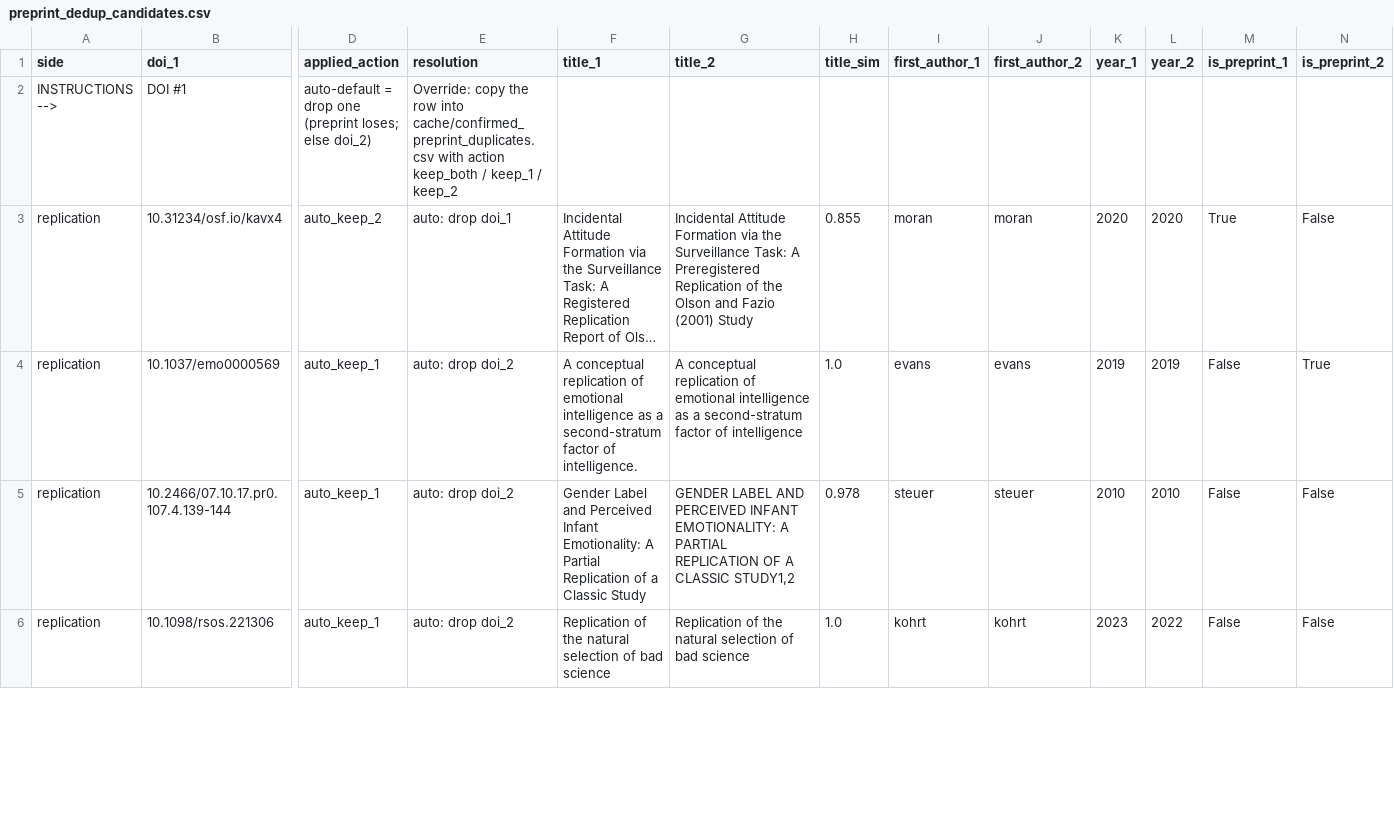
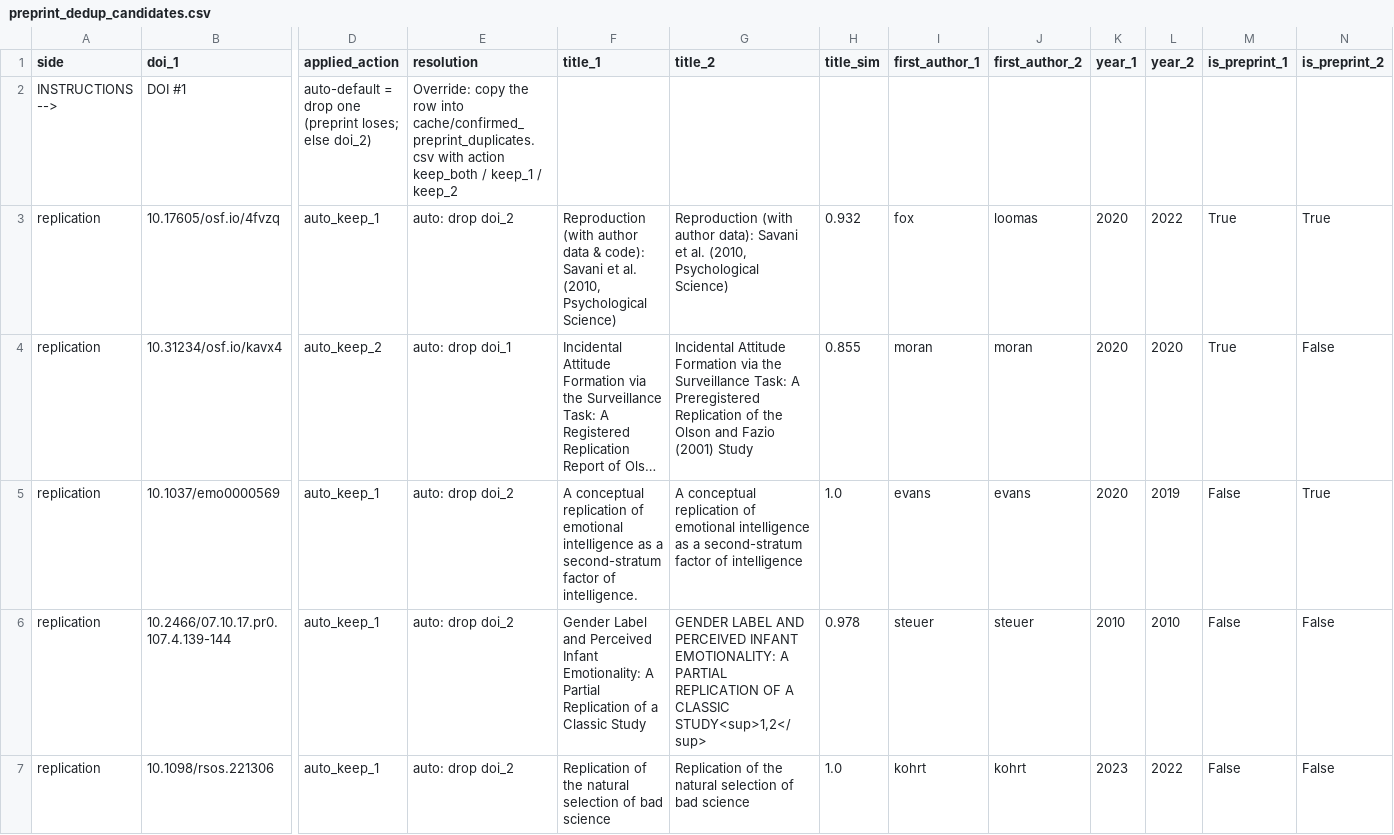
Before and after one commit to forrtproject/flora-validation, a CSV file: output/preprint_dedup_candidates.csv, drawn as a sheet; only a part is shown, gaps mark what is left out; long unchanged cells end in …; addresses are those after the commit; rows hold the shown columns only; the diff covers the shown part only; the diff names each change by its address in the sheet, - before the commit and + after, or states it on an @@ line.

```diff
--- a/output/preprint_dedup_candidates.csv
+++ b/output/preprint_dedup_candidates.csv
+row 3: replication | 10.17605/osf.io/4fvzq | auto_keep_1 | auto: drop doi_2 | Reproduction (with author data & code): Savani et al. (2010, Psychological Science) | Reproduction (with author data): Savani et al. (2010, Psychological Science) | 0.932 | fox | loomas | 2020 | 2022 | True | True
-K5 (year_1): 2019
+K5 (year_1): 2020
-G6 (title_2): …A CLASSIC STUDY1,2
+G6 (title_2): …A CLASSIC STUDY<sup>1,2</sup>
```
Also changed, not shown: 3 added rows, 1 removed row and 35 edited cells elsewhere in this file, output/flora_export_log.csv, 12 other files.
